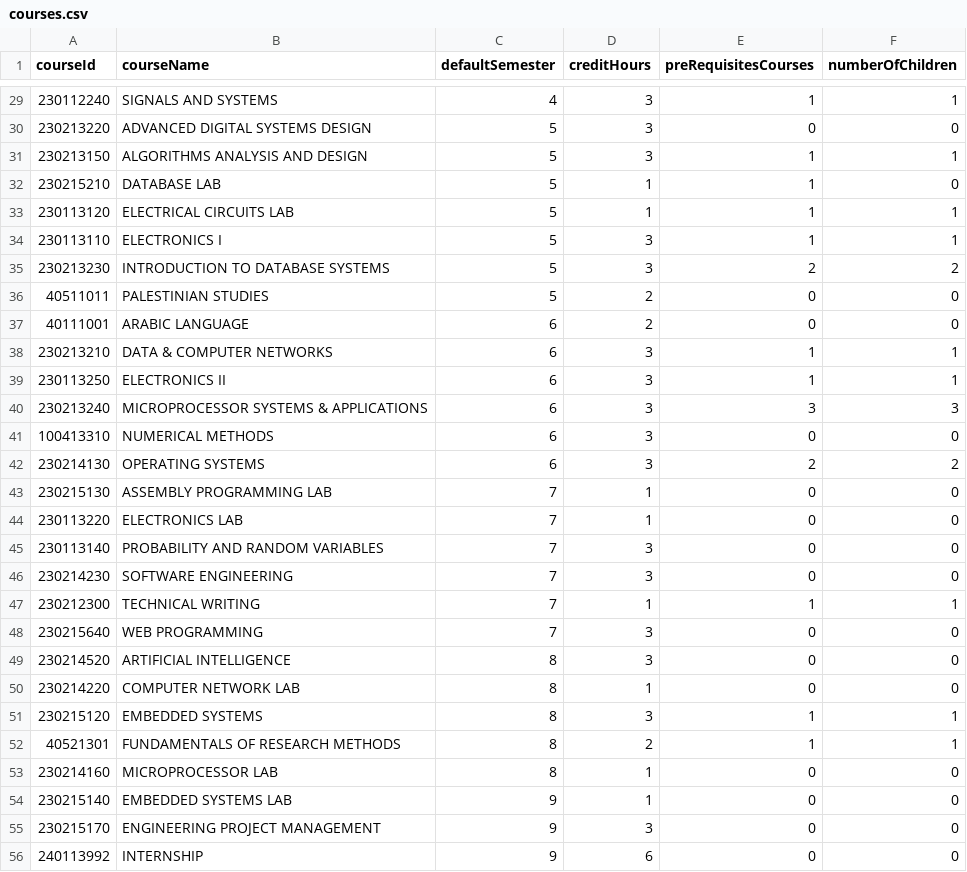
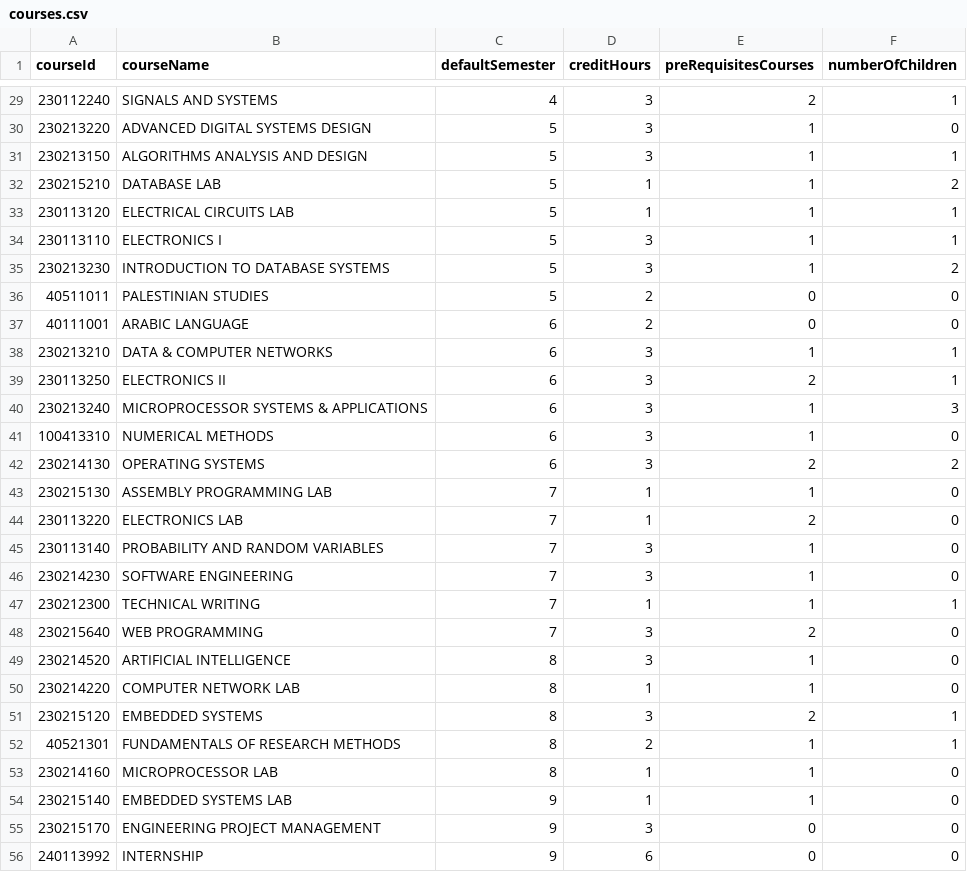
Before and after one commit to ahmdghannam/flutter_course_project, a CSV file: assets/courses.csv, drawn as a sheet; only a part is shown, gaps mark what is left out; the diff covers the shown part only.

```diff
--- a/assets/courses.csv
+++ b/assets/courses.csv
@@ -29,8 +29,8 @@ courseId,courseName,defaultSemester,creditHours,preRequisitesCourses,numberOfChi
-230112240,SIGNALS AND SYSTEMS,4,3,1,1
-230213220,ADVANCED DIGITAL SYSTEMS DESIGN,5,3,0,0
+230112240,SIGNALS AND SYSTEMS,4,3,2,1
+230213220,ADVANCED DIGITAL SYSTEMS DESIGN,5,3,1,0
 230213150,ALGORITHMS ANALYSIS AND DESIGN,5,3,1,1
-230215210,DATABASE LAB,5,1,1,0
+230215210,DATABASE LAB,5,1,1,2
 230113120,ELECTRICAL CIRCUITS LAB,5,1,1,1
 230113110,ELECTRONICS I,5,3,1,1
-230213230,INTRODUCTION TO DATABASE SYSTEMS,5,3,2,2
+230213230,INTRODUCTION TO DATABASE SYSTEMS,5,3,1,2
 40511011,PALESTINIAN STUDIES,5,2,0,0
@@ -38,18 +38,18 @@ courseId,courseName,defaultSemester,creditHours,preRequisitesCourses,numberOfChi
 230213210,DATA & COMPUTER NETWORKS,6,3,1,1
-230113250,ELECTRONICS II,6,3,1,1
-230213240,MICROPROCESSOR SYSTEMS & APPLICATIONS,6,3,3,3
-100413310,NUMERICAL METHODS,6,3,0,0
+230113250,ELECTRONICS II,6,3,2,1
+230213240,MICROPROCESSOR SYSTEMS & APPLICATIONS,6,3,1,3
+100413310,NUMERICAL METHODS,6,3,1,0
 230214130,OPERATING SYSTEMS,6,3,2,2
-230215130,ASSEMBLY PROGRAMMING LAB,7,1,0,0
-230113220,ELECTRONICS LAB,7,1,0,0
-230113140,PROBABILITY AND RANDOM VARIABLES,7,3,0,0
-230214230,SOFTWARE ENGINEERING,7,3,0,0
+230215130,ASSEMBLY PROGRAMMING LAB,7,1,1,0
+230113220,ELECTRONICS LAB,7,1,2,0
+230113140,PROBABILITY AND RANDOM VARIABLES,7,3,1,0
+230214230,SOFTWARE ENGINEERING,7,3,1,0
 230212300,TECHNICAL WRITING,7,1,1,1
-230215640,WEB PROGRAMMING,7,3,0,0
-230214520,ARTIFICIAL INTELLIGENCE,8,3,0,0
-230214220,COMPUTER NETWORK LAB,8,1,0,0
-230215120,EMBEDDED SYSTEMS,8,3,1,1
+230215640,WEB PROGRAMMING,7,3,2,0
+230214520,ARTIFICIAL INTELLIGENCE,8,3,1,0
+230214220,COMPUTER NETWORK LAB,8,1,1,0
+230215120,EMBEDDED SYSTEMS,8,3,2,1
 40521301,FUNDAMENTALS OF RESEARCH METHODS,8,2,1,1
-230214160,MICROPROCESSOR LAB,8,1,0,0
-230215140,EMBEDDED SYSTEMS LAB,9,1,0,0
+230214160,MICROPROCESSOR LAB,8,1,1,0
+230215140,EMBEDDED SYSTEMS LAB,9,1,1,0
 230215170,ENGINEERING PROJECT MANAGEMENT,9,3,0,0
```
Also changed, not shown: 28 edited cells elsewhere in this file, 3 other files.
